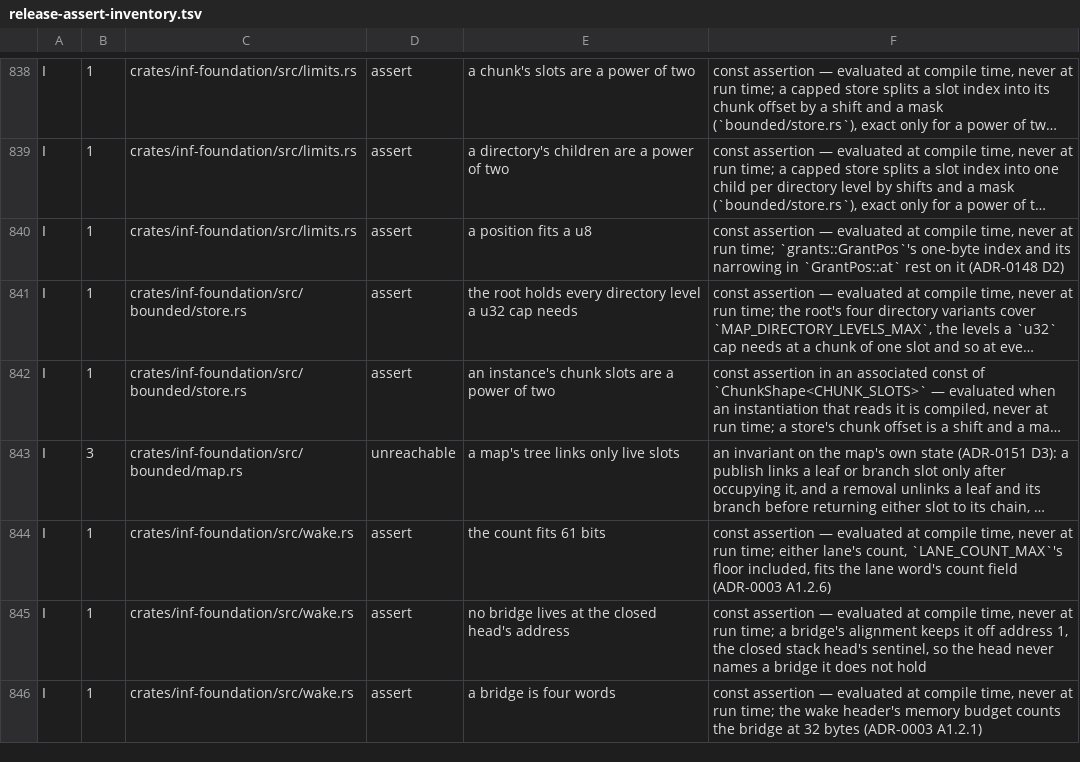
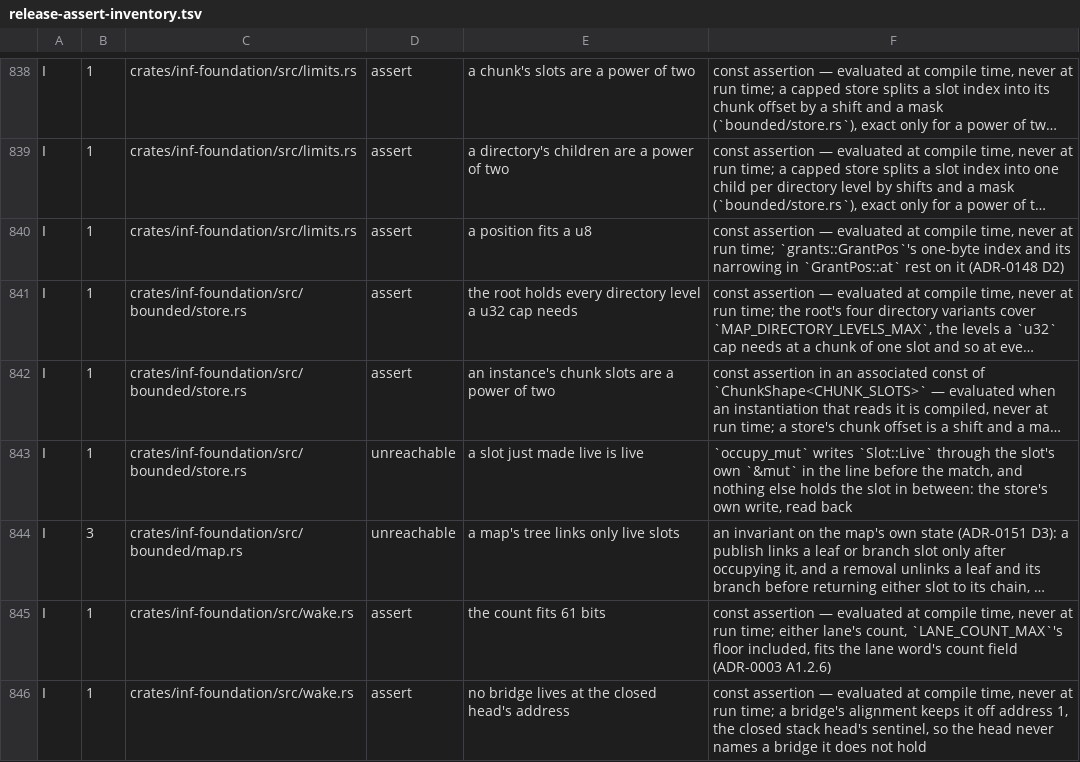
Before and after one commit to kevincaicedo/infinitydb, a TSV file: docs/release-assert-inventory.tsv, drawn as a sheet; only a part is shown, gaps mark what is left out; the shorter side is filled out with more unchanged rows; long unchanged cells end in …; the diff names each change by its address in the sheet, - before the commit and + after, or states it on an @@ line.

Commit message:
bounded: publish_mut lends the occupant it publishes (ADR-0194 D1)

```diff
--- a/docs/release-assert-inventory.tsv
+++ b/docs/release-assert-inventory.tsv
+row 843: I | 1 | crates/inf-foundation/src/bounded/store.rs | unreachable | a slot just made live is live | `occupy_mut` writes `Slot::Live` through the slot's own `&mut` in the line before the match, and nothing else holds the slot in between: the store's own write, read back
```
Also changed, not shown: 2 other files.
